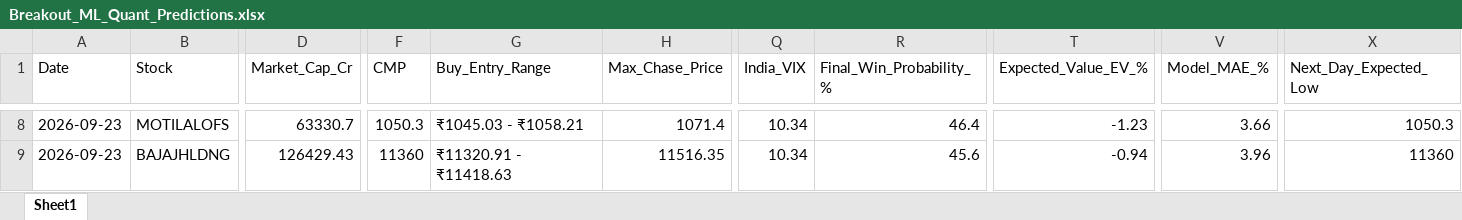
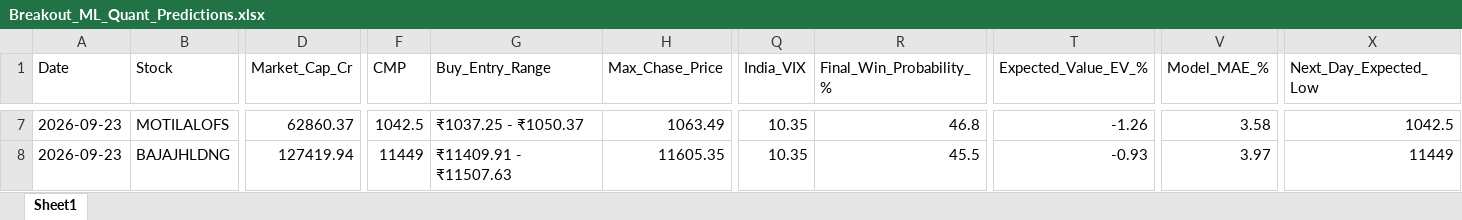
Before and after one commit to chiragkuk24/Final-Stocks, an Excel workbook: Breakout_ML_Quant_Predictions.xlsx, sheet Sheet1, drawn as a sheet; only a part is shown, gaps mark what is left out; values as stored, in another font and other column widths than the file's, no borders; addresses are those after the commit; the diff covers the shown part only; the diff names each change by its address in the sheet, - before the commit and + after, or states it on an @@ line.

```diff
--- a/Breakout_ML_Quant_Predictions.xlsx (sheet Sheet1)
+++ b/Breakout_ML_Quant_Predictions.xlsx (sheet Sheet1)
-D7 (Market_Cap_Cr): 63330.7
+D7 (Market_Cap_Cr): 62860.37
-F7 (CMP): 1050.3
+F7 (CMP): 1042.5
-G7 (Buy_Entry_Range): ₹1045.03 - ₹1058.21
+G7 (Buy_Entry_Range): ₹1037.25 - ₹1050.37
-H7 (Max_Chase_Price): 1071.4
+H7 (Max_Chase_Price): 1063.49
-Q7:Q8 (India_VIX): 10.34
+Q7:Q8 (India_VIX): 10.35
-R7 (Final_Win_Probability_%): 46.4
+R7 (Final_Win_Probability_%): 46.8
-T7 (Expected_Value_EV_%): -1.23
+T7 (Expected_Value_EV_%): -1.26
-V7 (Model_MAE_%): 3.66
+V7 (Model_MAE_%): 3.58
-X7 (Next_Day_Expected_Low): 1050.3
+X7 (Next_Day_Expected_Low): 1042.5
-D8 (Market_Cap_Cr): 126429.43
+D8 (Market_Cap_Cr): 127419.94
-F8 (CMP): 11360
+F8 (CMP): 11449
-G8 (Buy_Entry_Range): ₹11320.91 - ₹11418.63
+G8 (Buy_Entry_Range): ₹11409.91 - ₹11507.63
-H8 (Max_Chase_Price): 11516.35
+H8 (Max_Chase_Price): 11605.35
-R8 (Final_Win_Probability_%): 45.6
+R8 (Final_Win_Probability_%): 45.5
-T8 (Expected_Value_EV_%): -0.94
+T8 (Expected_Value_EV_%): -0.93
-V8 (Model_MAE_%): 3.96
+V8 (Model_MAE_%): 3.97
-X8 (Next_Day_Expected_Low): 11360
+X8 (Next_Day_Expected_Low): 11449
```
Also changed, not shown: 2 added rows, 2 removed rows and 202 edited cells elsewhere in this sheet, Final_Breakout_List.xlsx, 2 other files.
